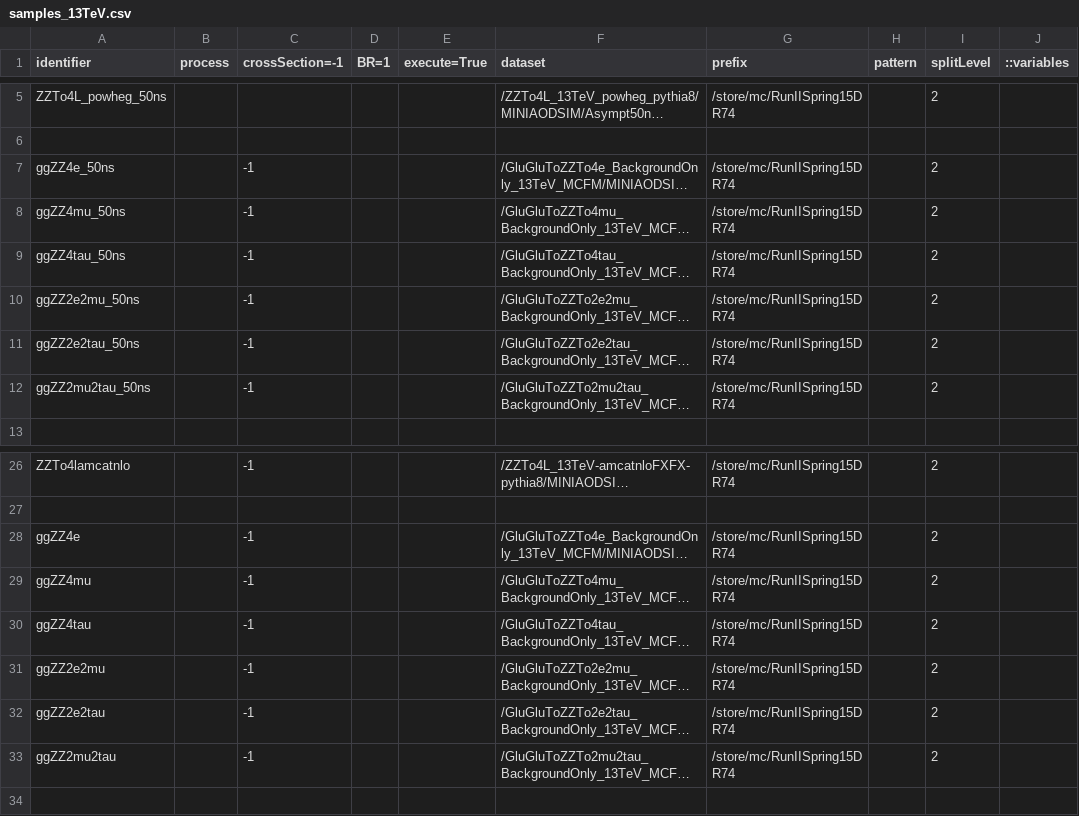
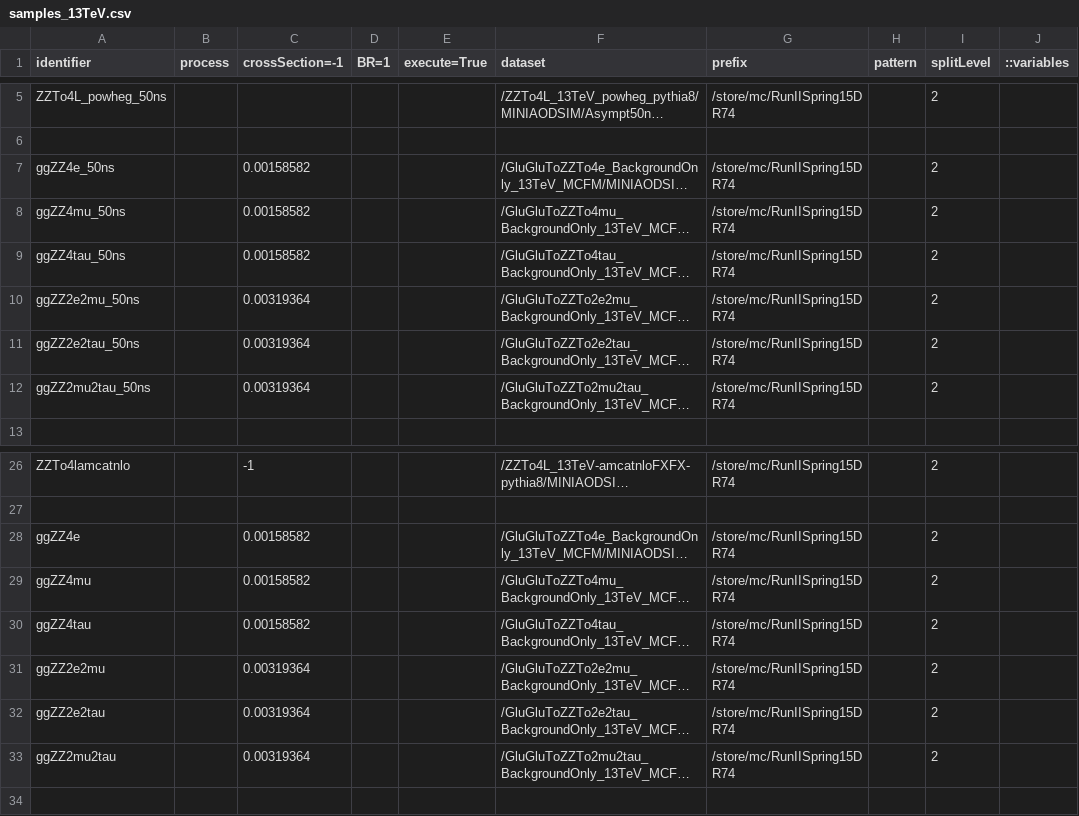
Before and after one commit to bellan/VVXAnalysis, a CSV file: Producers/python/samples_13TeV.csv, drawn as a sheet; only a part is shown, gaps mark what is left out; long unchanged cells end in …; the diff names each change by its address in the sheet, - before the commit and + after, or states it on an @@ line.

Commit message:
align with 74X

```diff
--- a/Producers/python/samples_13TeV.csv
+++ b/Producers/python/samples_13TeV.csv
-C7:C9 (crossSection=-1): -1
+C7:C9 (crossSection=-1): 0.00158582
-C10:C12 (crossSection=-1): -1
+C10:C12 (crossSection=-1): 0.00319364
-C28:C30 (crossSection=-1): -1
+C28:C30 (crossSection=-1): 0.00158582
-C31:C33 (crossSection=-1): -1
+C31:C33 (crossSection=-1): 0.00319364
```
